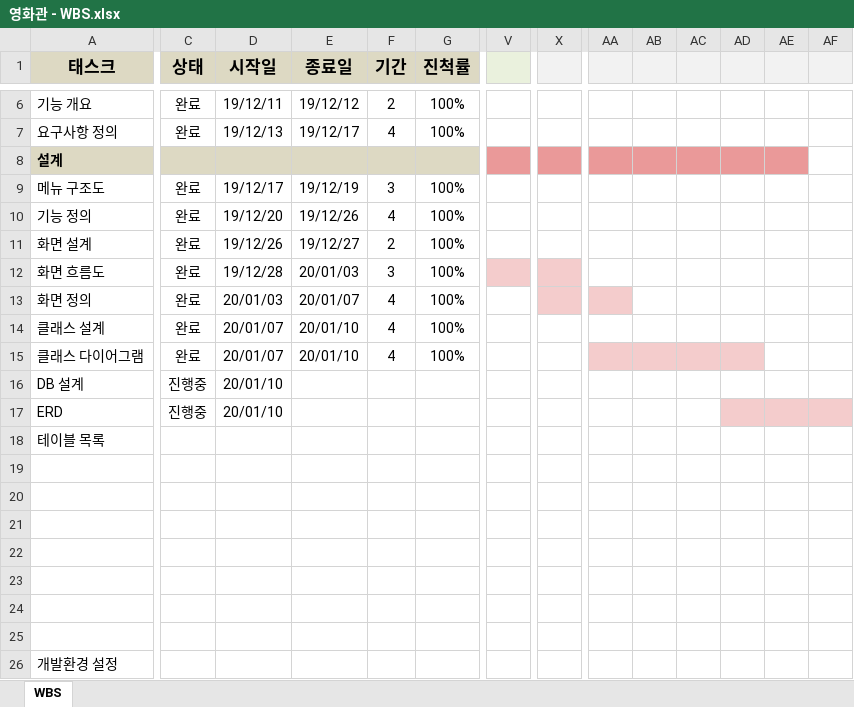
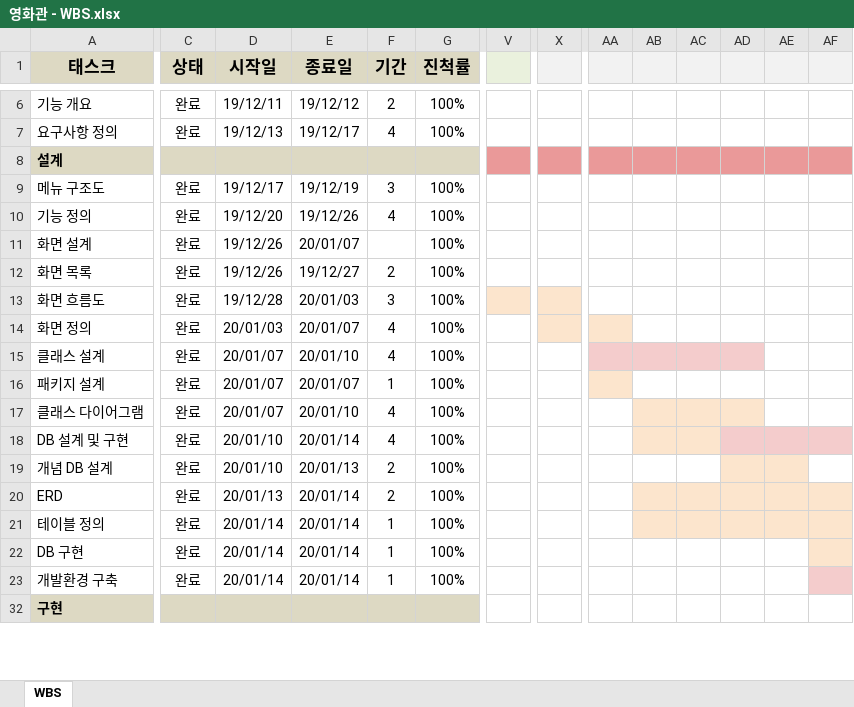
Before and after one commit to ywc-412/MultiplexTeamProject, an Excel workbook: 개발문서/영화관 - WBS.xlsx, sheet WBS, drawn as a sheet; only a part is shown, gaps mark what is left out; the shorter side is filled out with more unchanged rows; values as stored, in another font and other column widths than the file's, no borders; charts and pictures and table styles not drawn; removed rows and columns are numbered as before the commit, all else as after; rows hold the shown columns only; the diff covers the shown part only; the diff names each change by its address in the sheet, - before the commit and + after, or states it on an @@ line.

```diff
--- a/개발문서/영화관 - WBS.xlsx (sheet WBS)
+++ b/개발문서/영화관 - WBS.xlsx (sheet WBS)
-AF8 fill: none
+AF8 fill: #EA9999
-E11 (종료일): 19/12/27
+E11 (종료일): 20/01/07
-F11 (기간): 2
+F11 (기간): (empty)
+row 12: 화면 목록 | 완료 | 19/12/26 | 19/12/27 | 2 | 100%
-V13:X13 fill: #F4CCCC
+V13:X13 fill: #FCE5CD
-X14:AA14 fill: #F4CCCC
+X14:AA14 fill: #FCE5CD
-AA15:AD15 fill: none
+AA15:AD15 fill: #F4CCCC
+row 16: 패키지 설계 | 완료 | 20/01/07 | 20/01/07 | 1 | 100%
-AA17 fill: #F4CCCC
+AA17 fill: none
-AB17:AD17 fill: #F4CCCC
+AB17:AD17 fill: #FCE5CD
-row 16: DB 설계 | 진행중 | 20/01/10
+row 18: DB 설계 및 구현 | 완료 | 20/01/10 | 20/01/14 | 4 | 100%
+row 19: 개념 DB 설계 | 완료 | 20/01/10 | 20/01/13 | 2 | 100%
-C20 (상태): 진행중
+C20 (상태): 완료
-D20 (시작일): 20/01/10
+D20 (시작일): 20/01/13
-E20 (종료일): (empty)
+E20 (종료일): 20/01/14
-F20 (기간): (empty)
+F20 (기간): 2
-G20 (진척률): (empty)
+G20 (진척률): 100%
-AB20:AC20 fill: none
+AB20:AC20 fill: #FCE5CD
-AD20:AF20 fill: #F4CCCC
+AD20:AF20 fill: #FCE5CD
-row 18: 테이블 목록
-row 21: (empty)
+row 21: 테이블 정의 | 완료 | 20/01/14 | 20/01/14 | 1 | 100%
-AB21:AF21 fill: none
+AB21:AF21 fill: #FCE5CD
-row 22: (empty)
+row 22: DB 구현 | 완료 | 20/01/14 | 20/01/14 | 1 | 100%
-AF22 fill: none
+AF22 fill: #FCE5CD
-row 23: (empty)
+row 23: 개발환경 구축 | 완료 | 20/01/14 | 20/01/14 | 1 | 100%
-AF23 fill: none
+AF23 fill: #F4CCCC
-row 22: (empty)
-row 23: (empty)
-row 24: (empty)
-row 25: (empty)
@@ row 26 hidden: 개발환경 설정 @@
```
Also changed, not shown: other rows of this sheet.
